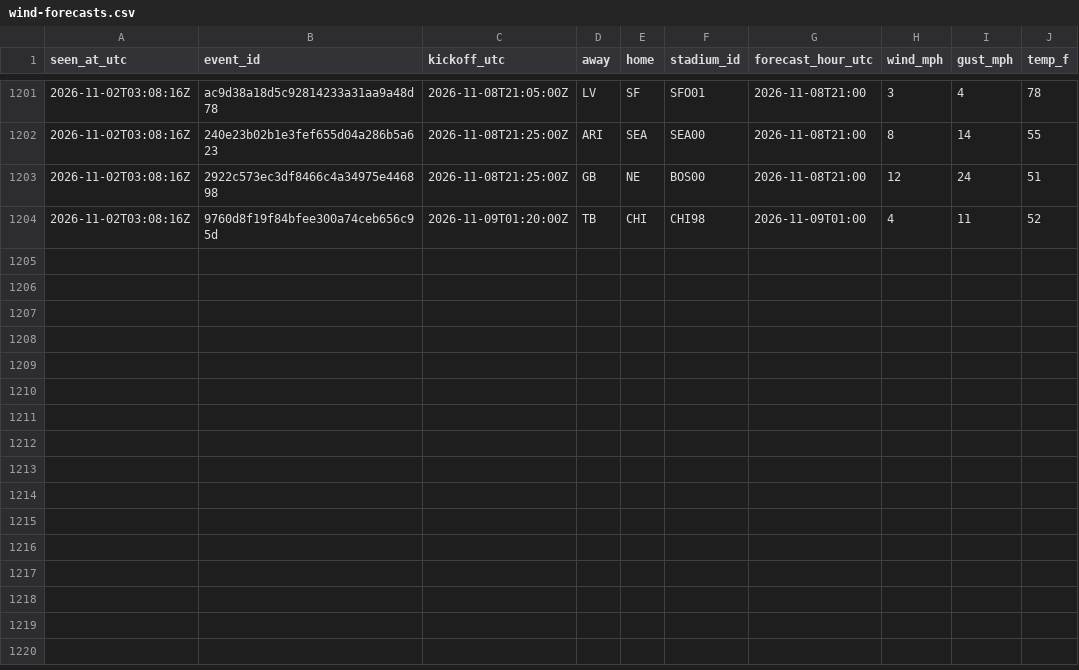
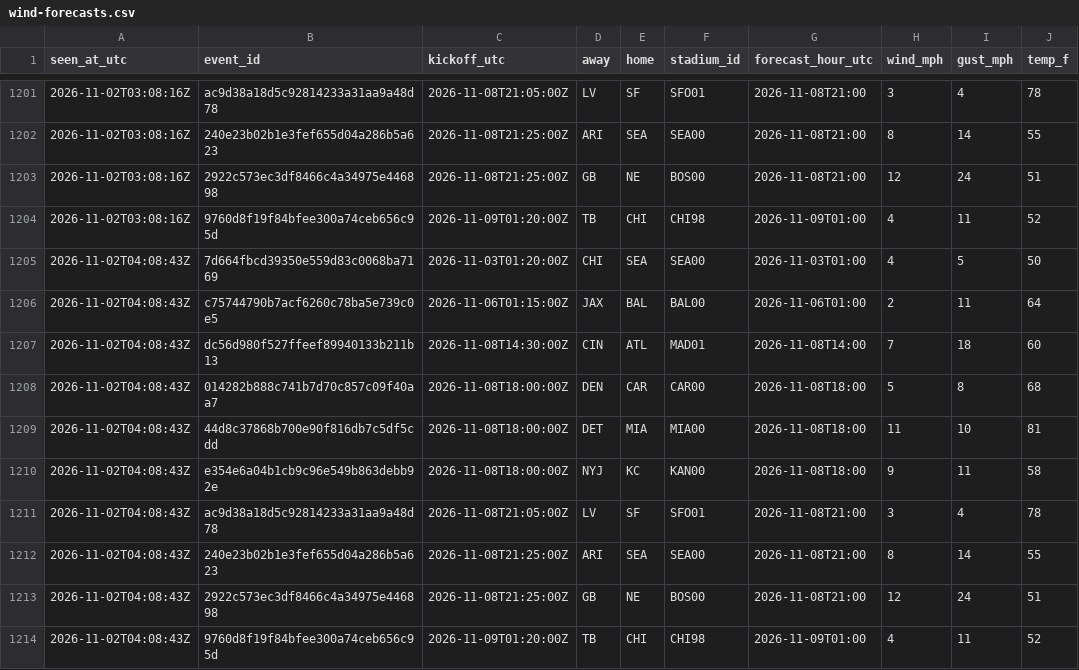
Before and after one commit to James72766/nfl-47-tracker, a CSV file: data/wind-forecasts.csv, drawn as a sheet; only a part is shown, gaps mark what is left out; the diff names each change by its address in the sheet, - before the commit and + after, or states it on an @@ line.

```diff
--- a/data/wind-forecasts.csv
+++ b/data/wind-forecasts.csv
+row 1205: 2026-11-02T04:08:43Z | 7d664fbcd39350e559d83c0068ba7169 | 2026-11-03T01:20:00Z | CHI | SEA | SEA00 | 2026-11-03T01:00 | 4 | 5 | 50
+row 1206: 2026-11-02T04:08:43Z | c75744790b7acf6260c78ba5e739c0e5 | 2026-11-06T01:15:00Z | JAX | BAL | BAL00 | 2026-11-06T01:00 | 2 | 11 | 64
+row 1207: 2026-11-02T04:08:43Z | dc56d980f527ffeef89940133b211b13 | 2026-11-08T14:30:00Z | CIN | ATL | MAD01 | 2026-11-08T14:00 | 7 | 18 | 60
+row 1208: 2026-11-02T04:08:43Z | 014282b888c741b7d70c857c09f40aa7 | 2026-11-08T18:00:00Z | DEN | CAR | CAR00 | 2026-11-08T18:00 | 5 | 8 | 68
+row 1209: 2026-11-02T04:08:43Z | 44d8c37868b700e90f816db7c5df5cdd | 2026-11-08T18:00:00Z | DET | MIA | MIA00 | 2026-11-08T18:00 | 11 | 10 | 81
+row 1210: 2026-11-02T04:08:43Z | e354e6a04b1cb9c96e549b863debb92e | 2026-11-08T18:00:00Z | NYJ | KC | KAN00 | 2026-11-08T18:00 | 9 | 11 | 58
+row 1211: 2026-11-02T04:08:43Z | ac9d38a18d5c92814233a31aa9a48d78 | 2026-11-08T21:05:00Z | LV | SF | SFO01 | 2026-11-08T21:00 | 3 | 4 | 78
+row 1212: 2026-11-02T04:08:43Z | 240e23b02b1e3fef655d04a286b5a623 | 2026-11-08T21:25:00Z | ARI | SEA | SEA00 | 2026-11-08T21:00 | 8 | 14 | 55
+row 1213: 2026-11-02T04:08:43Z | 2922c573ec3df8466c4a34975e446898 | 2026-11-08T21:25:00Z | GB | NE | BOS00 | 2026-11-08T21:00 | 12 | 24 | 51
+row 1214: 2026-11-02T04:08:43Z | 9760d8f19f84bfee300a74ceb656c95d | 2026-11-09T01:20:00Z | TB | CHI | CHI98 | 2026-11-09T01:00 | 4 | 11 | 52
```
Also changed, not shown: data/betmgm-lines.csv, data/research-flags.csv, 1 other file.
